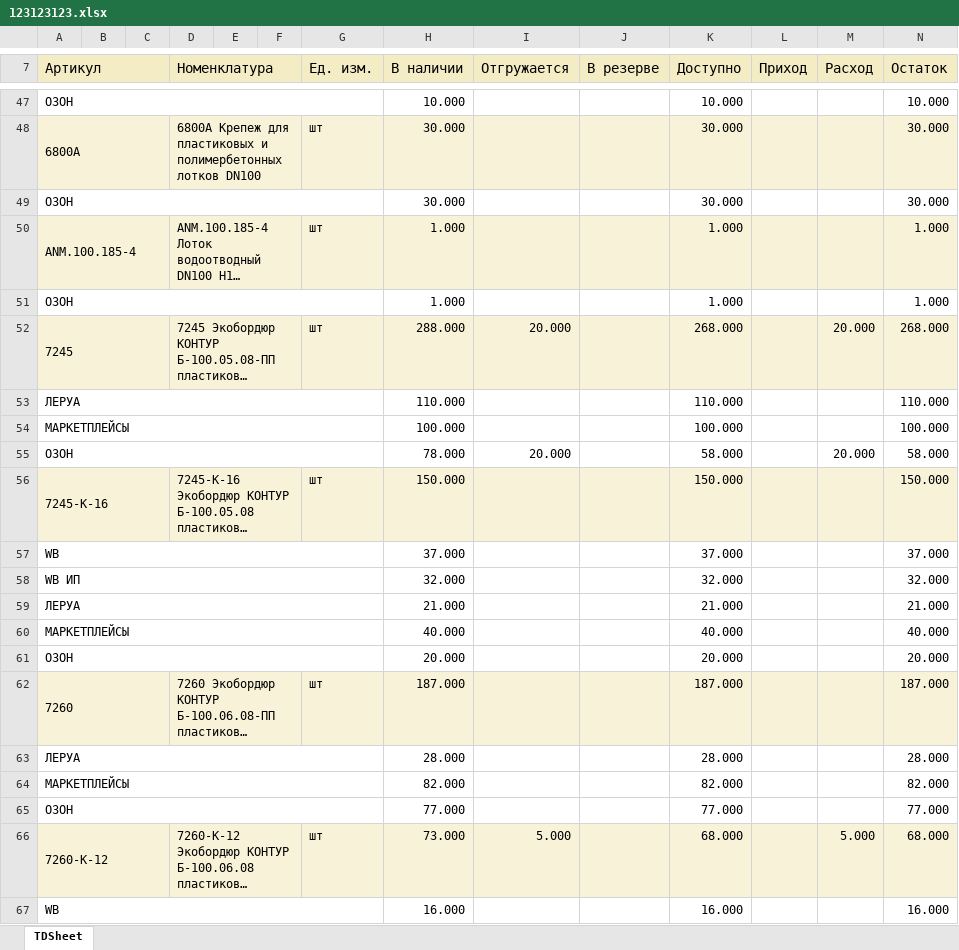
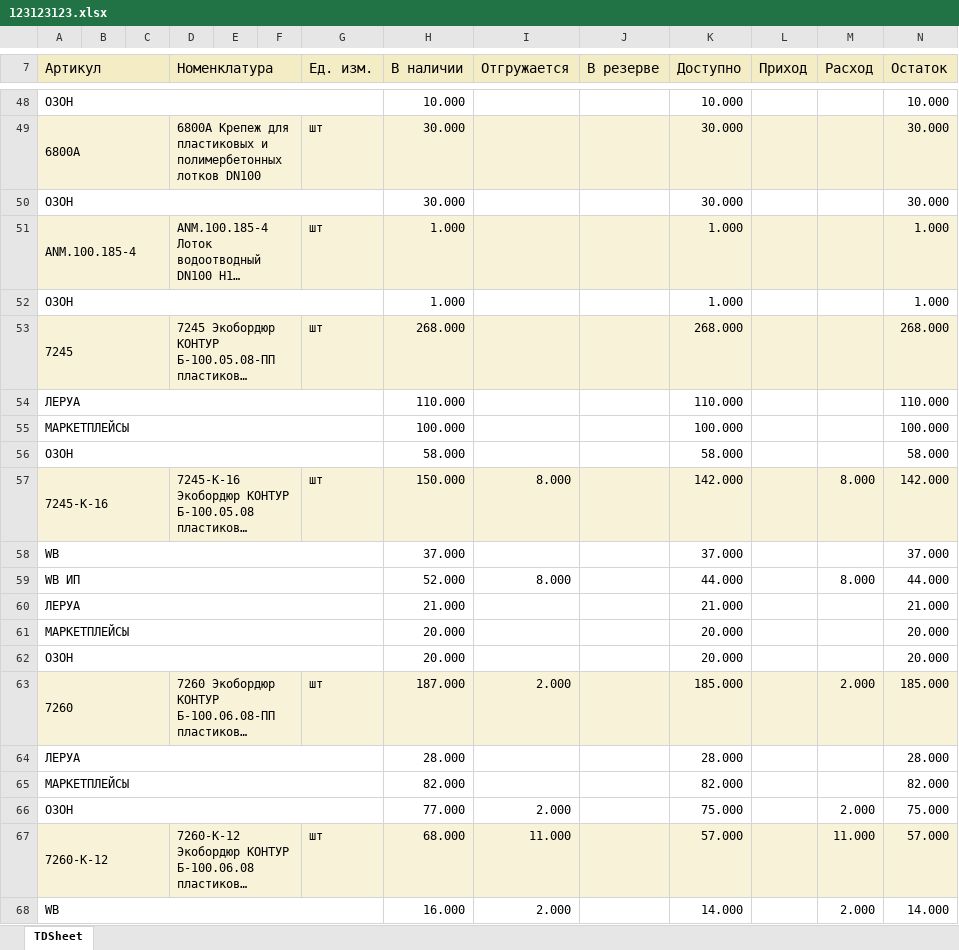
Before and after one commit to dizel007/anmMP, an Excel workbook: mp_sklad/uploads/123123123.xlsx, sheet TDSheet, drawn as a sheet; only a part is shown, gaps mark what is left out; long unchanged cells end in …; values as stored, in another font and other column widths than the file's, no borders; charts and pictures not drawn; removed rows and columns are numbered as before the commit, all else as after; the diff covers the shown part only; the diff names each change by its address in the sheet, - before the commit and + after, or states it on an @@ line.

```diff
--- a/mp_sklad/uploads/123123123.xlsx (sheet TDSheet)
+++ b/mp_sklad/uploads/123123123.xlsx (sheet TDSheet)
-H53 (В наличии): 288.000
+H53 (В наличии): 268.000
-I53 (Отгружается): 20.000
+I53 (Отгружается): (empty)
-M53 (Расход): 20.000
+M53 (Расход): (empty)
-H56 (В наличии): 78.000
+H56 (В наличии): 58.000
-I56 (Отгружается): 20.000
+I56 (Отгружается): (empty)
-M56 (Расход): 20.000
+M56 (Расход): (empty)
-I57 (Отгружается): (empty)
+I57 (Отгружается): 8.000
-K57 (Доступно): 150.000
+K57 (Доступно): 142.000
-M57 (Расход): (empty)
+M57 (Расход): 8.000
-N57 (Остаток): 150.000
+N57 (Остаток): 142.000
-row 58: WB ИП |  |  |  |  |  |  | 32.000 |  |  | 32.000 |  |  | 32.000
+row 59: WB ИП |  |  |  |  |  |  | 52.000 | 8.000 |  | 44.000 |  | 8.000 | 44.000
-row 60: МАРКЕТПЛЕЙСЫ |  |  |  |  |  |  | 40.000 |  |  | 40.000 |  |  | 40.000
@@ row 96 moved to row 61: МАРКЕТПЛЕЙСЫ @@
-I63 (Отгружается): (empty)
+I63 (Отгружается): 2.000
-K63 (Доступно): 187.000
+K63 (Доступно): 185.000
-M63 (Расход): (empty)
+M63 (Расход): 2.000
-N63 (Остаток): 187.000
+N63 (Остаток): 185.000
-I66 (Отгружается): (empty)
+I66 (Отгружается): 2.000
-K66 (Доступно): 77.000
+K66 (Доступно): 75.000
-M66 (Расход): (empty)
+M66 (Расход): 2.000
-N66 (Остаток): 77.000
+N66 (Остаток): 75.000
-H67 (В наличии): 73.000
+H67 (В наличии): 68.000
-I67 (Отгружается): 5.000
+I67 (Отгружается): 11.000
-K67 (Доступно): 68.000
+K67 (Доступно): 57.000
-M67 (Расход): 5.000
+M67 (Расход): 11.000
-N67 (Остаток): 68.000
+N67 (Остаток): 57.000
-I68 (Отгружается): (empty)
+I68 (Отгружается): 2.000
-K68 (Доступно): 16.000
+K68 (Доступно): 14.000
-M68 (Расход): (empty)
+M68 (Расход): 2.000
-N68 (Остаток): 16.000
+N68 (Остаток): 14.000
```
Also changed, not shown: 47 added rows, 40 removed rows, 2 moved rows and 111 edited cells elsewhere in this sheet, 5 other files.
